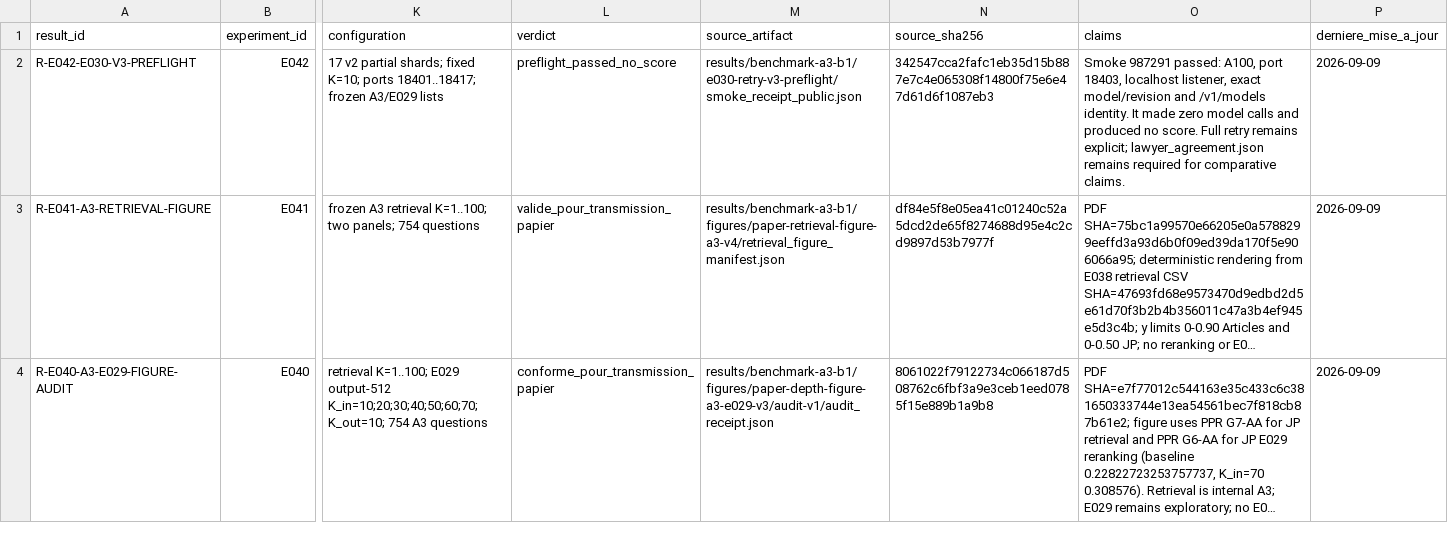
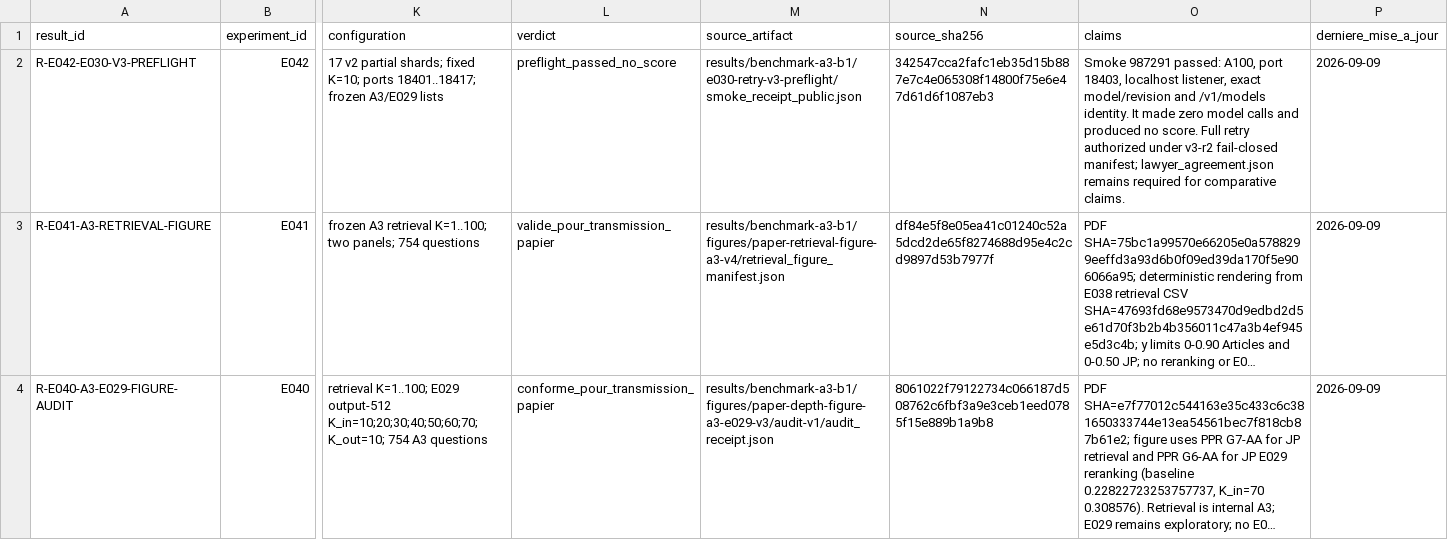
Before and after one commit to matt-kaep/legal_knowledge_graph, a CSV file: 01-Projet/paper-control/REGISTRE-RESULTATS.csv, drawn as a sheet; only a part is shown, gaps mark what is left out; long unchanged cells end in …; the diff names each change by its address in the sheet, - before the commit and + after, or states it on an @@ line.

```diff
--- a/01-Projet/paper-control/REGISTRE-RESULTATS.csv
+++ b/01-Projet/paper-control/REGISTRE-RESULTATS.csv
-O2 (claims): …Full retry remains explicit; lawyer_agreement.json remains…
+O2 (claims): …Full retry authorized under v3-r2 fail-closed manifest; lawyer_agreement.json remains…
```
Also changed, not shown: 01-Projet/paper-control/REGISTRE-EXPERIENCES.csv, 9 other files.
